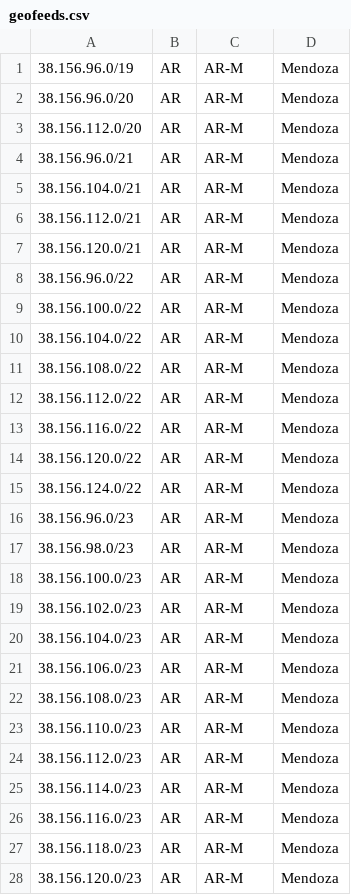
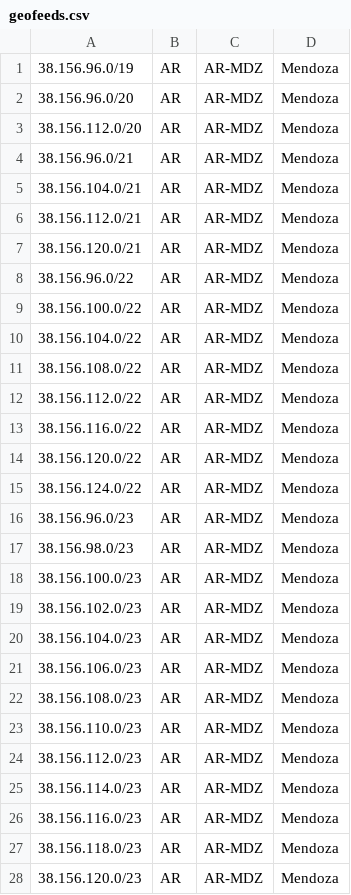
Before and after one commit to GeaneArgentao/geofeeed, a CSV file: geofeeds.csv, drawn as a sheet; only a part is shown; the diff covers the shown part only.

Commit message:
Update geofeeds.csv

```diff
--- a/geofeeds.csv
+++ b/geofeeds.csv
@@ -1,28 +1,28 @@
-38.156.96.0/19,AR,AR-M,Mendoza,
-38.156.96.0/20,AR,AR-M,Mendoza,
-38.156.112.0/20,AR,AR-M,Mendoza,
-38.156.96.0/21,AR,AR-M,Mendoza,
-38.156.104.0/21,AR,AR-M,Mendoza,
-38.156.112.0/21,AR,AR-M,Mendoza,
-38.156.120.0/21,AR,AR-M,Mendoza,
-38.156.96.0/22,AR,AR-M,Mendoza,
-38.156.100.0/22,AR,AR-M,Mendoza,
-38.156.104.0/22,AR,AR-M,Mendoza,
-38.156.108.0/22,AR,AR-M,Mendoza,
-38.156.112.0/22,AR,AR-M,Mendoza,
-38.156.116.0/22,AR,AR-M,Mendoza,
-38.156.120.0/22,AR,AR-M,Mendoza,
-38.156.124.0/22,AR,AR-M,Mendoza,
-38.156.96.0/23,AR,AR-M,Mendoza,
-38.156.98.0/23,AR,AR-M,Mendoza,
-38.156.100.0/23,AR,AR-M,Mendoza,
-38.156.102.0/23,AR,AR-M,Mendoza,
-38.156.104.0/23,AR,AR-M,Mendoza,
-38.156.106.0/23,AR,AR-M,Mendoza,
-38.156.108.0/23,AR,AR-M,Mendoza,
-38.156.110.0/23,AR,AR-M,Mendoza,
-38.156.112.0/23,AR,AR-M,Mendoza,
-38.156.114.0/23,AR,AR-M,Mendoza,
-38.156.116.0/23,AR,AR-M,Mendoza,
-38.156.118.0/23,AR,AR-M,Mendoza,
-38.156.120.0/23,AR,AR-M,Mendoza,
+38.156.96.0/19,AR,AR-MDZ,Mendoza,
+38.156.96.0/20,AR,AR-MDZ,Mendoza,
+38.156.112.0/20,AR,AR-MDZ,Mendoza,
+38.156.96.0/21,AR,AR-MDZ,Mendoza,
+38.156.104.0/21,AR,AR-MDZ,Mendoza,
+38.156.112.0/21,AR,AR-MDZ,Mendoza,
+38.156.120.0/21,AR,AR-MDZ,Mendoza,
+38.156.96.0/22,AR,AR-MDZ,Mendoza,
+38.156.100.0/22,AR,AR-MDZ,Mendoza,
+38.156.104.0/22,AR,AR-MDZ,Mendoza,
+38.156.108.0/22,AR,AR-MDZ,Mendoza,
+38.156.112.0/22,AR,AR-MDZ,Mendoza,
+38.156.116.0/22,AR,AR-MDZ,Mendoza,
+38.156.120.0/22,AR,AR-MDZ,Mendoza,
+38.156.124.0/22,AR,AR-MDZ,Mendoza,
+38.156.96.0/23,AR,AR-MDZ,Mendoza,
+38.156.98.0/23,AR,AR-MDZ,Mendoza,
+38.156.100.0/23,AR,AR-MDZ,Mendoza,
+38.156.102.0/23,AR,AR-MDZ,Mendoza,
+38.156.104.0/23,AR,AR-MDZ,Mendoza,
+38.156.106.0/23,AR,AR-MDZ,Mendoza,
+38.156.108.0/23,AR,AR-MDZ,Mendoza,
+38.156.110.0/23,AR,AR-MDZ,Mendoza,
+38.156.112.0/23,AR,AR-MDZ,Mendoza,
+38.156.114.0/23,AR,AR-MDZ,Mendoza,
+38.156.116.0/23,AR,AR-MDZ,Mendoza,
+38.156.118.0/23,AR,AR-MDZ,Mendoza,
+38.156.120.0/23,AR,AR-MDZ,Mendoza,
```
Also changed, not shown: 35 edited cells elsewhere in this file.
